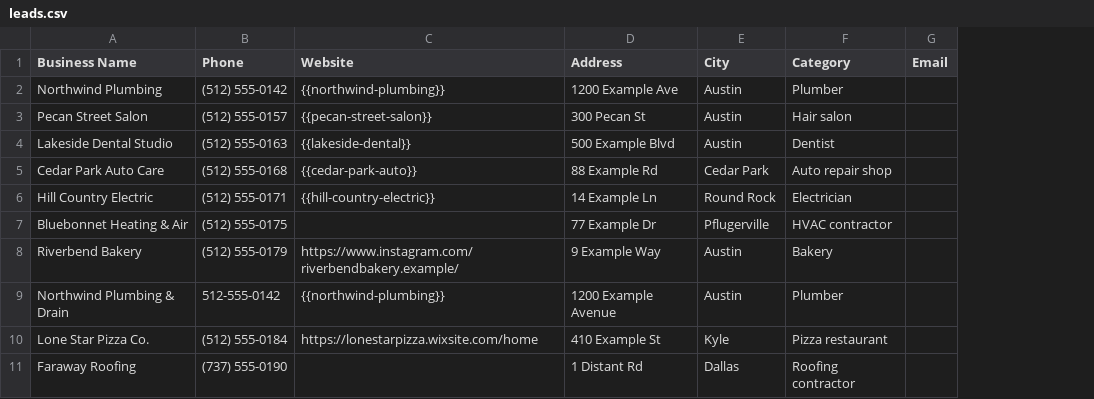
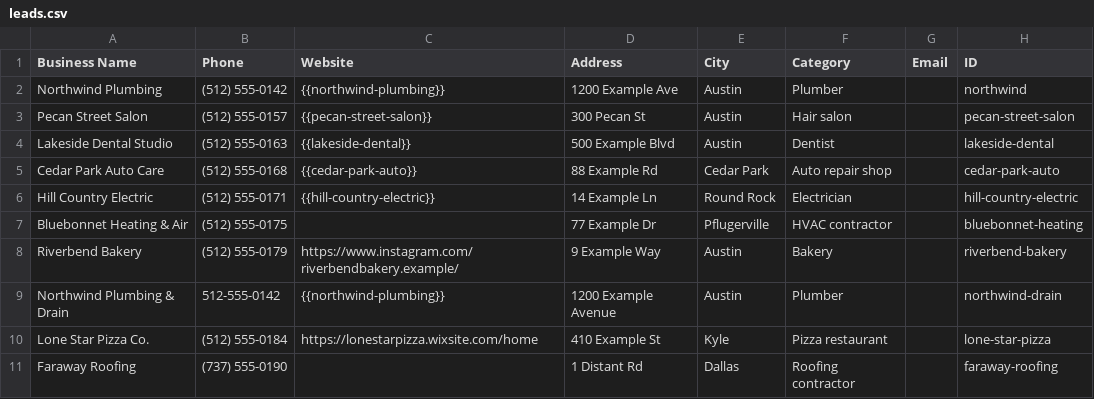
Before and after one commit to mjamali97/lead-to-proposal, a CSV file: examples/demo/leads.csv, drawn as a sheet; the diff names each change by its address in the sheet, - before the commit and + after, or states it on an @@ line.

```diff
--- a/examples/demo/leads.csv
+++ b/examples/demo/leads.csv
+column H (ID), rows 2-11: northwind | pecan-street-salon | lakeside-dental | cedar-park-auto | hill-country-electric | bluebonnet-heating | riverbend-bakery | northwind-drain | lone-star-pizza | faraway-roofing
```
Also changed, not shown: 3 other files.
